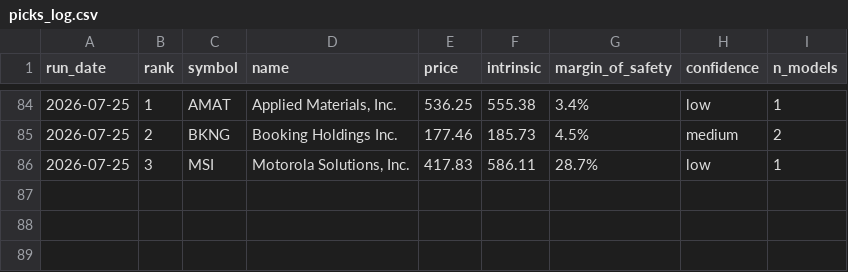
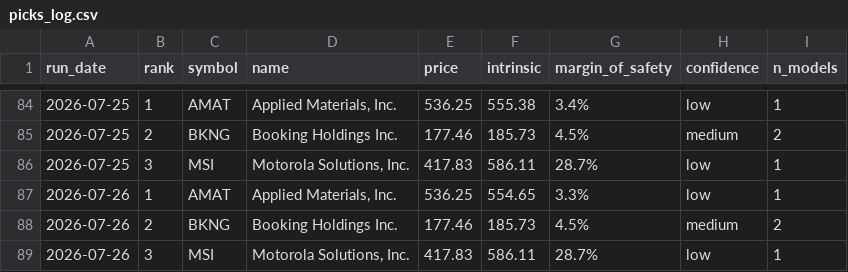
Before and after one commit to blakebrennan2-lab/Stock-Valuator-, a CSV file: state/picks_log.csv, drawn as a sheet; only a part is shown, gaps mark what is left out.

```diff
--- a/state/picks_log.csv
+++ b/state/picks_log.csv
@@ -86 +86,4 @@ run_date,rank,symbol,name,price,intrinsic,margin_of_safety,confidence,n_models
 2026-07-25,3,MSI,"Motorola Solutions, Inc.",417.83,586.11,28.7%,low,1
+2026-07-26,1,AMAT,"Applied Materials, Inc.",536.25,554.65,3.3%,low,1
+2026-07-26,2,BKNG,Booking Holdings Inc.,177.46,185.73,4.5%,medium,2
+2026-07-26,3,MSI,"Motorola Solutions, Inc.",417.83,586.11,28.7%,low,1
```
Also changed, not shown: 2 other files.
